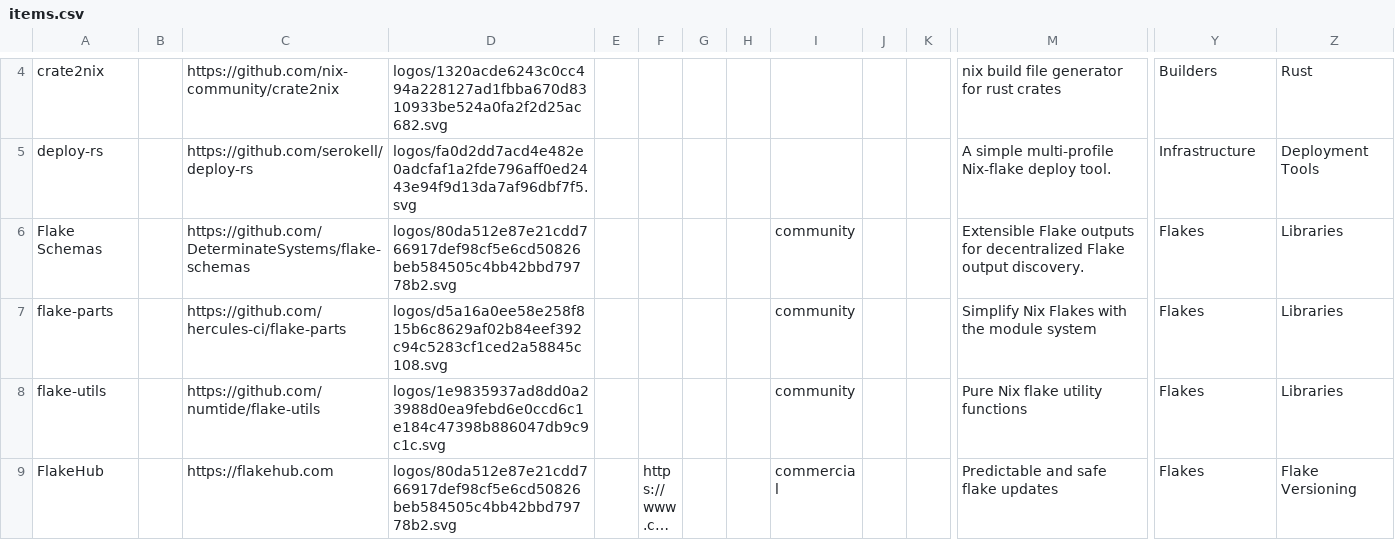
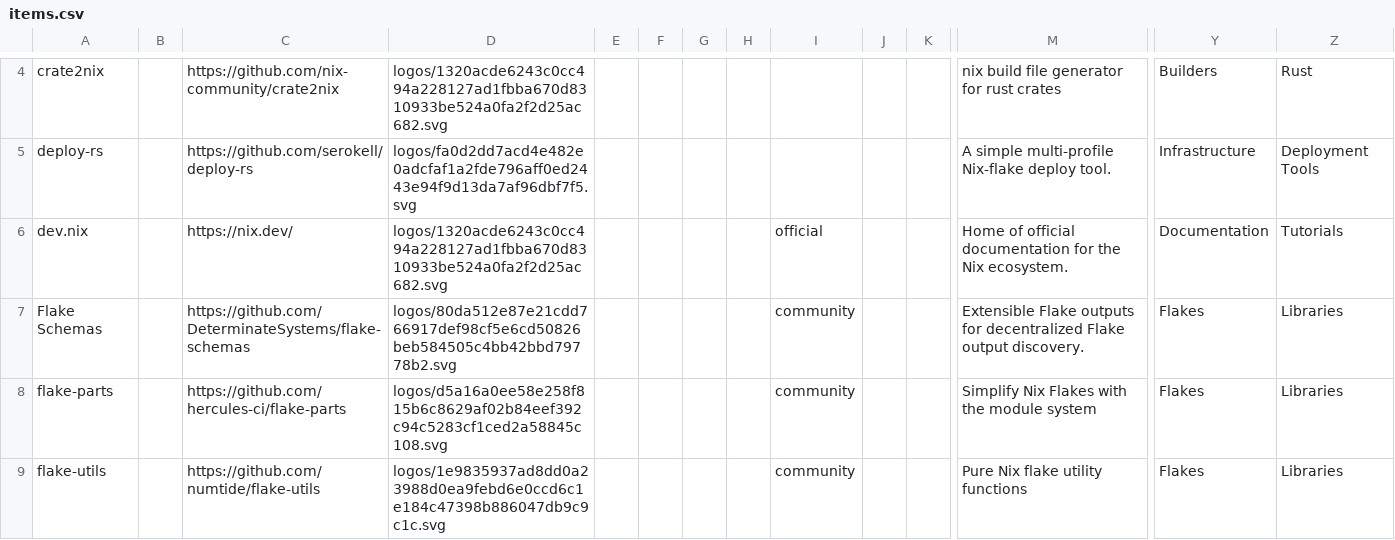
Before and after one commit to nix-community/nixos-landscape, a CSV file: build/docs/items.csv, drawn as a sheet; only a part is shown, gaps mark what is left out; the shorter side is filled out with more unchanged rows; long unchanged cells end in …; rows hold the shown columns only; the diff names each change by its address in the sheet, - before the commit and + after, or states it on an @@ line.

Commit message:
build: rebuild landscape
Signed-off-by: Christina Sørensen <christina@cafkafk.com>

```diff
--- a/build/docs/items.csv
+++ b/build/docs/items.csv
+row 6: dev.nix |  | https://nix.dev/ | logos/1320acde6243c0cc494a228127ad1fbba670d8310933be524a0fa2f2d25ac682.svg |  |  |  |  | official |  |  | Home of official documentation for the Nix ecosystem. | Documentation | Tutorials
```
Also changed, not shown: 4 other files.
